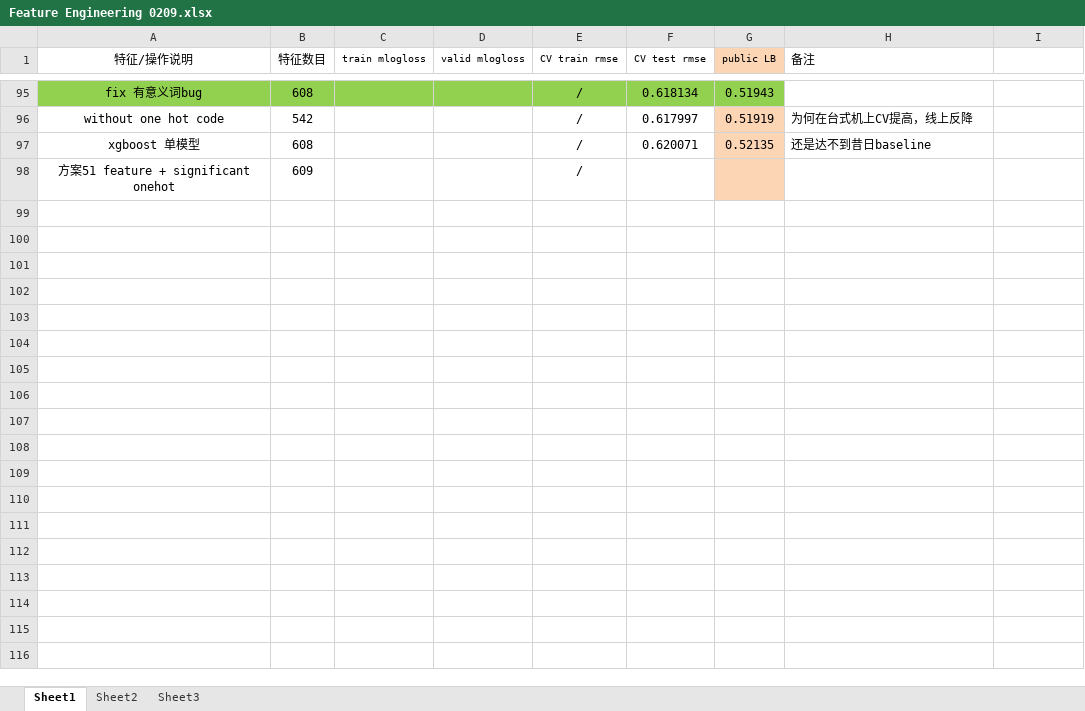
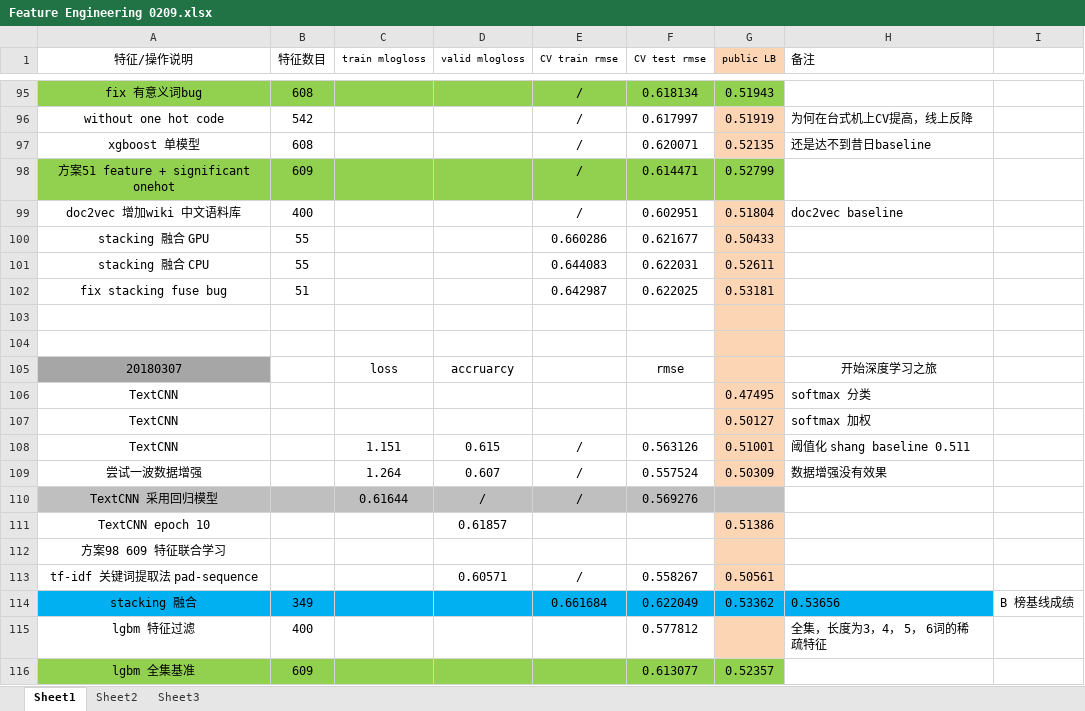
Before and after one commit to demonSong/DF_CCF_CONTEST, an Excel workbook: Feature Engineering 0209.xlsx, sheet Sheet1, drawn as a sheet; only a part is shown, gaps mark what is left out; values as stored, in another font and other column widths than the file's, no borders; the diff covers the shown part only; the diff names each change by its address in the sheet, - before the commit and + after, or states it on an @@ line.

Commit message:
特征

```diff
--- a/Feature Engineering 0209.xlsx (sheet Sheet1)
+++ b/Feature Engineering 0209.xlsx (sheet Sheet1)
-A98:F98 fill: none
+A98:F98 fill: #92D050
-F98 (CV test rmse): (empty)
+F98 (CV test rmse): 0.614471
-G98 (public LB): (empty)
+G98 (public LB): 0.52799
-G98 fill: #FCD5B5
+G98 fill: #92D050
+row 99: doc2vec 增加wiki 中文语料库 | 400 |  |  | / | 0.602951 | 0.51804 | doc2vec baseline
+row 100: stacking 融合 GPU | 55 |  |  | 0.660286 | 0.621677 | 0.50433
+row 101: stacking 融合 CPU | 55 |  |  | 0.644083 | 0.622031 | 0.52611
+row 102: fix stacking fuse bug | 51 |  |  | 0.642987 | 0.622025 | 0.53181
+row 103: (empty)
+row 104: (empty)
+row 105: 20180307 |  | loss | accruarcy |  | rmse |  | 开始深度学习之旅
+row 106: TextCNN |  |  |  |  |  | 0.47495 | softmax 分类
+row 107: TextCNN |  |  |  |  |  | 0.50127 | softmax 加权
+row 108: TextCNN |  | 1.151 | 0.615 | / | 0.563126 | 0.51001 | 阈值化 shang baseline 0.511
+row 109: 尝试一波数据增强 |  | 1.264 | 0.607 | / | 0.557524 | 0.50309 | 数据增强没有效果
+row 110: TextCNN 采用回归模型 |  | 0.61644 | / | / | 0.569276
+row 111: TextCNN epoch 10 |  |  | 0.61857 |  |  | 0.51386
+row 112: 方案98 609 特征联合学习
+row 113: tf-idf 关键词提取法 pad-sequence |  |  | 0.60571 | / | 0.558267 | 0.50561
+row 114: stacking 融合 | 349 |  |  | 0.661684 | 0.622049 | 0.53362 | 0.53656 | B 榜基线成绩
+row 115: lgbm 特征过滤 | 400 |  |  |  | 0.577812 |  | 全集，长度为3，4， 5， 6词的稀疏特征
+row 116: lgbm 全集基准 | 609 |  |  |  | 0.613077 | 0.52357
```
Also changed, not shown: 9 added rows elsewhere in this sheet.
